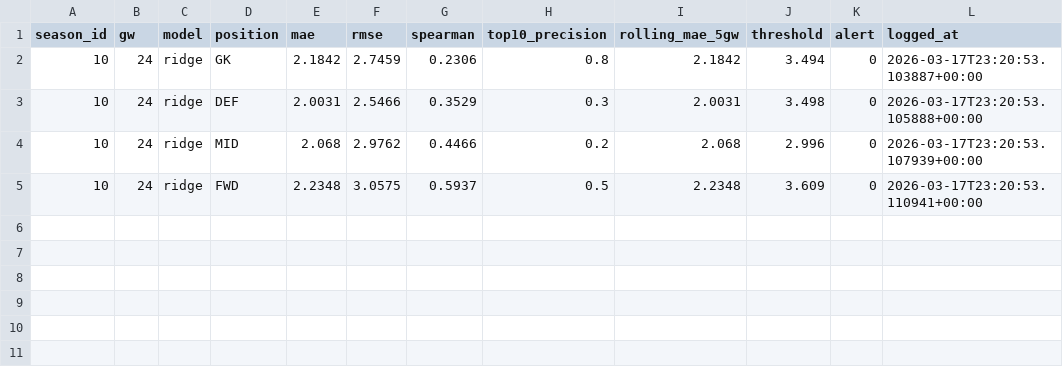
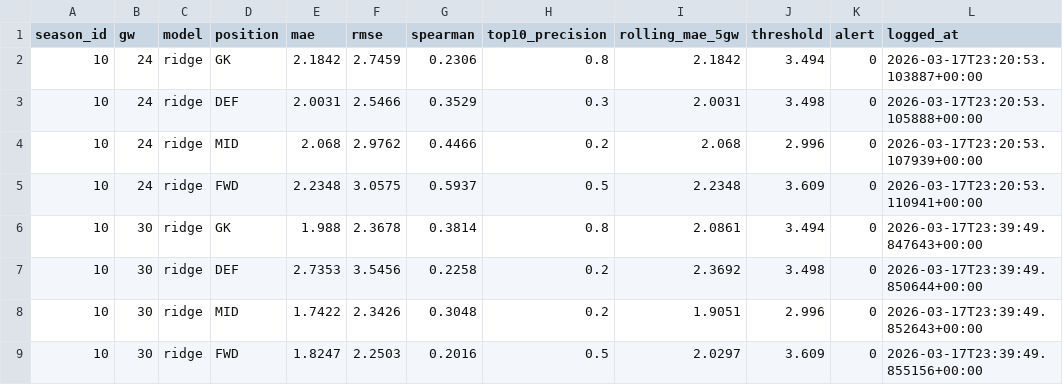
Before and after one commit to syed-taha-ali/premier-league-player-analytics, a CSV file: logs/monitoring/monitoring_log.csv, drawn as a sheet; the diff names each change by its address in the sheet, - before the commit and + after, or states it on an @@ line.

Commit message:
Fix live pipeline: relax points reconciliation check for in-progress season
The validation check comparing dim_player_season.total_points against
SUM(fact_gw_player.total_points) cannot hold for the current in-progress
season: FPL retroactively corrects individual GW scores after each round
(bonus changes, VAR, etc.), and these corrections accumulate in the season
total (players_raw.csv) but are not back-propagated to individual GW rows
in merged_gw.csv. The check is now scoped to completed seasons only
(season_id < MAX(season_id) in fact_gw_player).

Also: GW 30 prediction output and monitoring log entry added after
successful live pipeline test.

```diff
--- a/logs/monitoring/monitoring_log.csv
+++ b/logs/monitoring/monitoring_log.csv
+row 6: 10 | 30 | ridge | GK | 1.988 | 2.3678 | 0.3814 | 0.8 | 2.0861 | 3.494 | 0 | 2026-03-17T23:39:49.847643+00:00
+row 7: 10 | 30 | ridge | DEF | 2.7353 | 3.5456 | 0.2258 | 0.2 | 2.3692 | 3.498 | 0 | 2026-03-17T23:39:49.850644+00:00
+row 8: 10 | 30 | ridge | MID | 1.7422 | 2.3426 | 0.3048 | 0.2 | 1.9051 | 2.996 | 0 | 2026-03-17T23:39:49.852643+00:00
+row 9: 10 | 30 | ridge | FWD | 1.8247 | 2.2503 | 0.2016 | 0.5 | 2.0297 | 3.609 | 0 | 2026-03-17T23:39:49.855156+00:00
```
Also changed, not shown: 2 other files.
